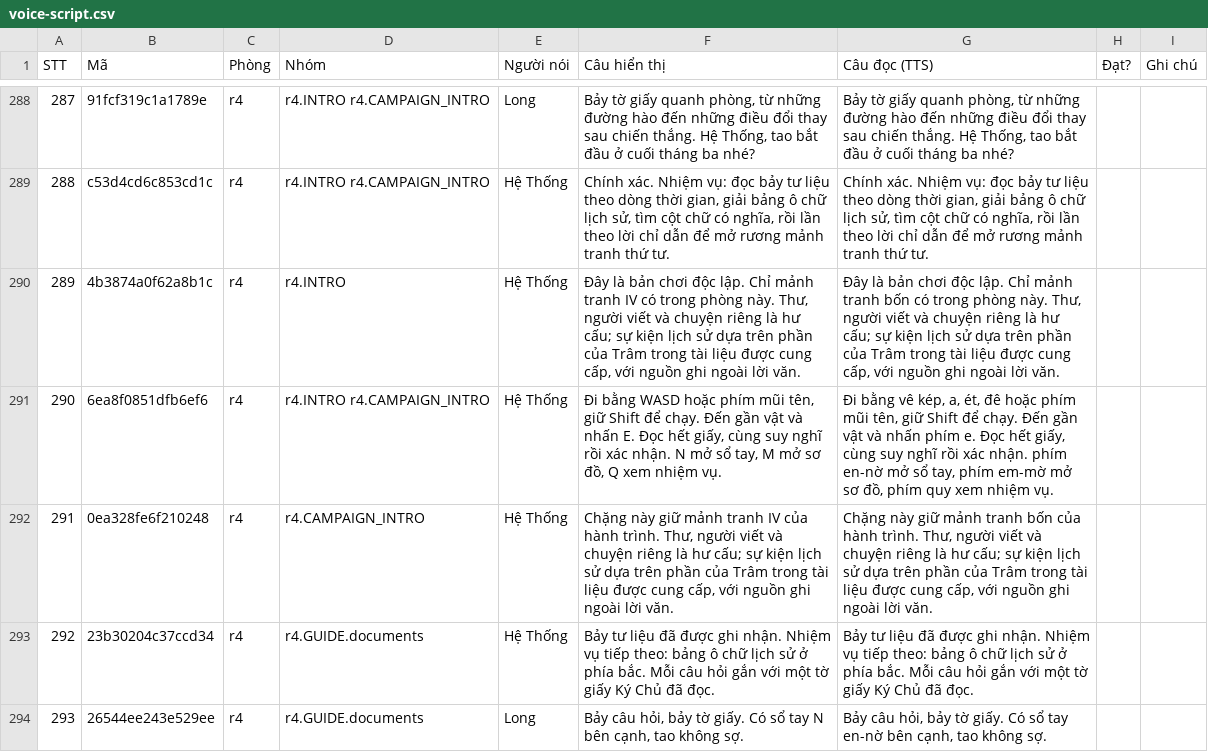
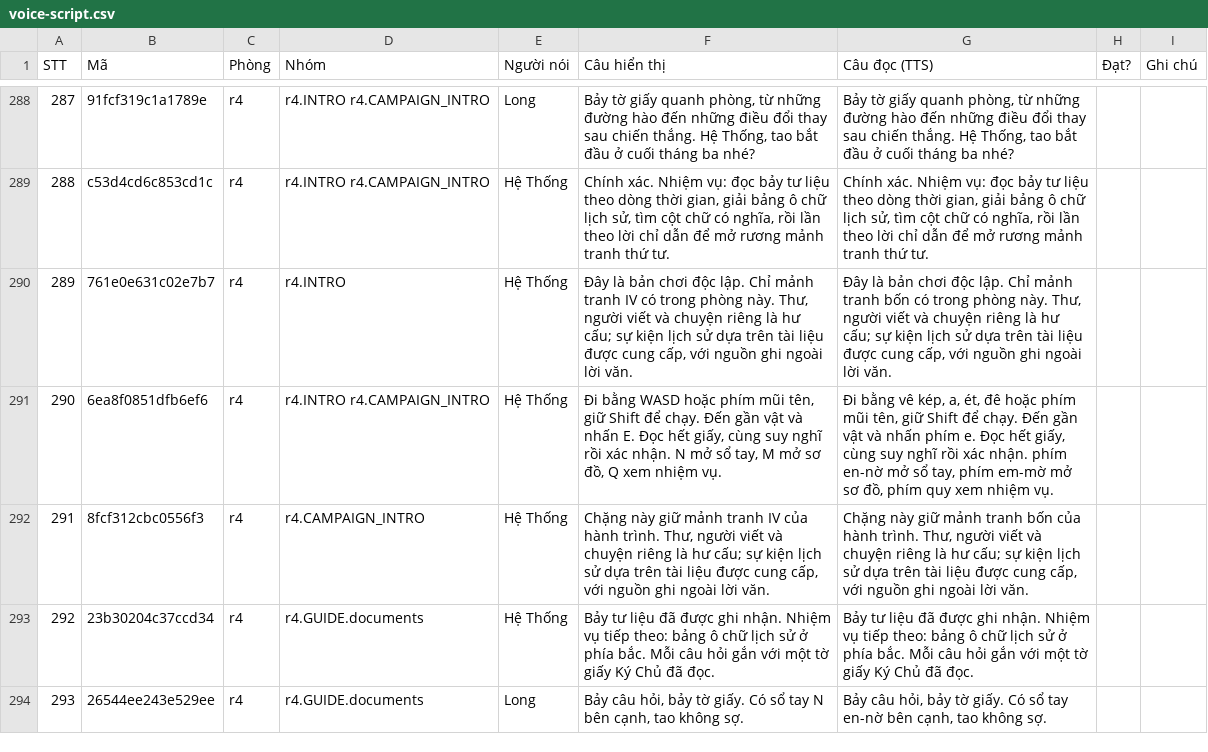
Before and after one commit to thaideptrai218/mat-ma-dien-bien-phu, a CSV file: plans/261031-1312-game-audio-voice-sfx/reports/voice-script.csv, drawn as a sheet; only a part is shown, gaps mark what is left out; the diff covers the shown part only; the diff names each change by its address in the sheet, - before the commit and + after, or states it on an @@ line.

```diff
--- a/plans/261031-1312-game-audio-voice-sfx/reports/voice-script.csv
+++ b/plans/261031-1312-game-audio-voice-sfx/reports/voice-script.csv
-B290 (Mã): 4b3874a0f62a8b1c
+B290 (Mã): 761e0e631c02e7b7
-F290 (Câu hiển thị): …dựa trên phần của Trâm trong tài liệu…
+F290 (Câu hiển thị): …dựa trên tài liệu…
-G290 (Câu đọc (TTS)): …dựa trên phần của Trâm trong tài liệu…
+G290 (Câu đọc (TTS)): …dựa trên tài liệu…
-B292 (Mã): 0ea328fe6f210248
+B292 (Mã): 8fcf312cbc0556f3
-F292 (Câu hiển thị): …dựa trên phần của Trâm trong tài liệu…
+F292 (Câu hiển thị): …dựa trên tài liệu…
-G292 (Câu đọc (TTS)): …dựa trên phần của Trâm trong tài liệu…
+G292 (Câu đọc (TTS)): …dựa trên tài liệu…
```
Also changed, not shown: 1 added row, 3 removed rows, 69 edited cells and row numbers in column A elsewhere in this file, 45 other files.
